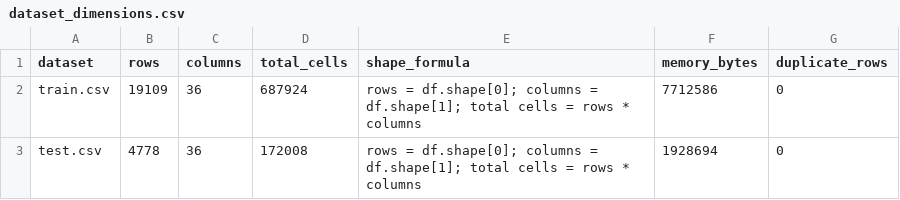
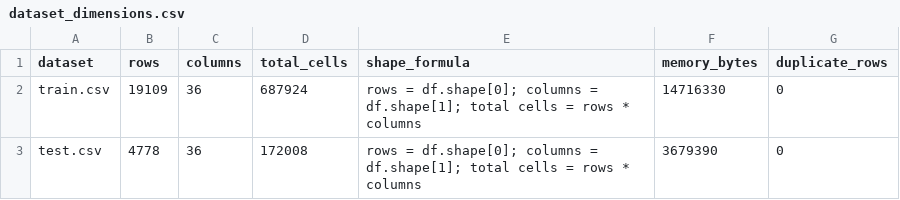
Before and after one commit to mightyalok00/used-car-price-prediction-linear-ridge-lasso, a CSV file: outputs/tables/dataset_dimensions.csv, drawn as a sheet.

```diff
--- a/outputs/tables/dataset_dimensions.csv
+++ b/outputs/tables/dataset_dimensions.csv
@@ -1,3 +1,3 @@
 dataset,rows,columns,total_cells,shape_formula,memory_bytes,duplicate_rows
-train.csv,19109,36,687924,rows = df.shape[0]; columns = df.shape[1]; total cells = rows * columns,7712586,0
-test.csv,4778,36,172008,rows = df.shape[0]; columns = df.shape[1]; total cells = rows * columns,1928694,0
+train.csv,19109,36,687924,rows = df.shape[0]; columns = df.shape[1]; total cells = rows * columns,14716330,0
+test.csv,4778,36,172008,rows = df.shape[0]; columns = df.shape[1]; total cells = rows * columns,3679390,0
```
Also changed, not shown: outputs/tables/categorical_price_summary_top_levels.csv, outputs/tables/lasso_alpha_search.csv, 12 other files.
